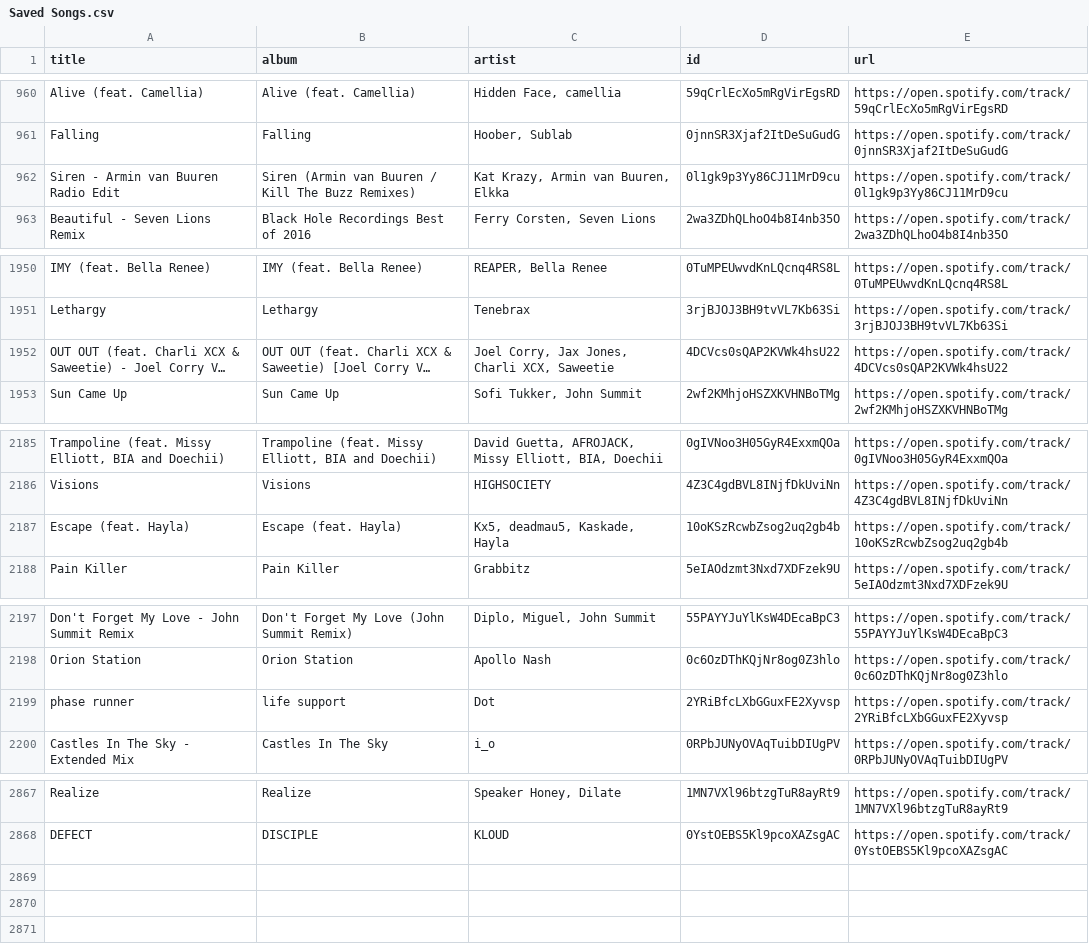
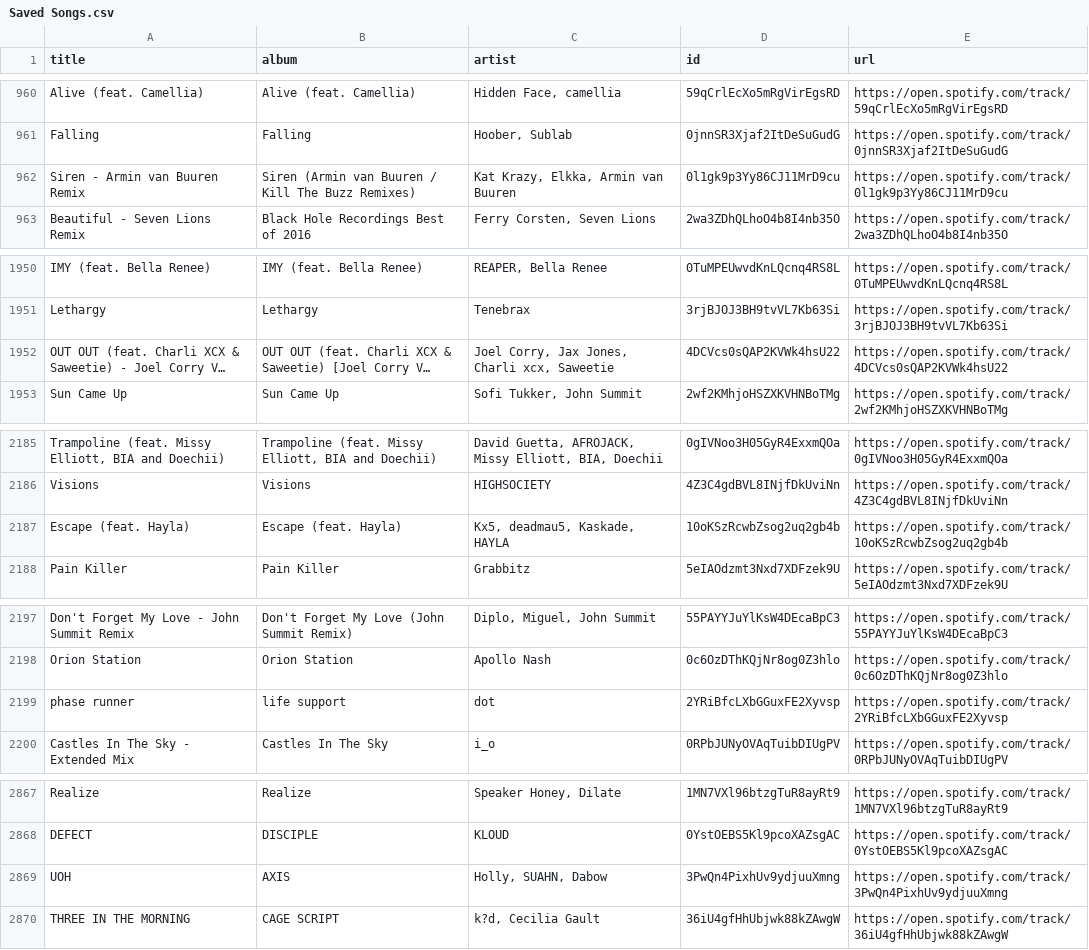
Before and after one commit to unex/dews_beats, a CSV file: Saved Songs.csv, drawn as a sheet; only a part is shown, gaps mark what is left out; long unchanged cells end in …; the diff covers the shown part only; the diff names each change by its address in the sheet, - before the commit and + after, or states it on an @@ line.

```diff
--- a/Saved Songs.csv
+++ b/Saved Songs.csv
-A962 (title): Siren - Armin van Buuren Radio Edit
+A962 (title): Siren - Armin van Buuren Remix
-C962 (artist): Kat Krazy, Armin van Buuren, Elkka
+C962 (artist): Kat Krazy, Elkka, Armin van Buuren
-C1952 (artist): Joel Corry, Jax Jones, Charli XCX, Saweetie
+C1952 (artist): Joel Corry, Jax Jones, Charli xcx, Saweetie
-C2187 (artist): Kx5, deadmau5, Kaskade, Hayla
+C2187 (artist): Kx5, deadmau5, Kaskade, HAYLA
-C2199 (artist): Dot
+C2199 (artist): dot
+row 2869: UOH | AXIS | Holly, SUAHN, Dabow | 3PwQn4PixhUv9ydjuuXmng | https://open.spotify.com/track/3PwQn4PixhUv9ydjuuXmng
+row 2870: THREE IN THE MORNING | CAGE SCRIPT | k?d, Cecilia Gault | 36iU4gfHhUbjwk88kZAwgW | https://open.spotify.com/track/36iU4gfHhUbjwk88kZAwgW
```
Also changed, not shown: 2 edited cells elsewhere in this file, playlists/Discover Weekly.csv, playlists/My Shazam Tracks.csv, 17 other files.
